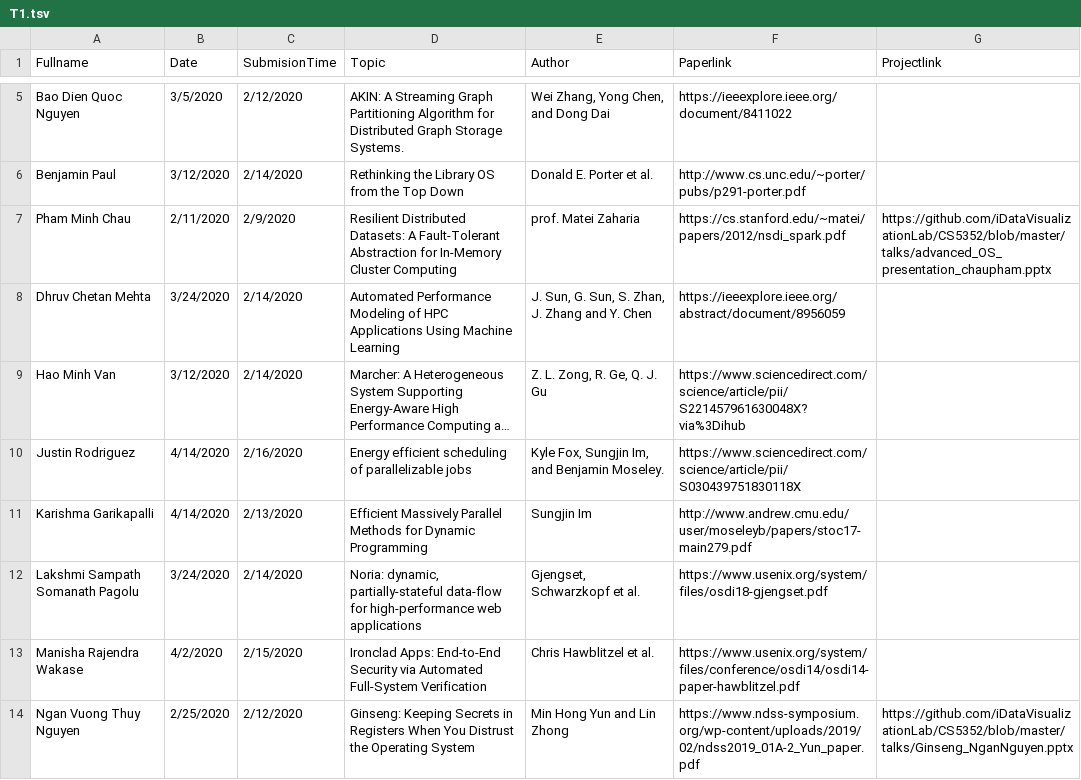
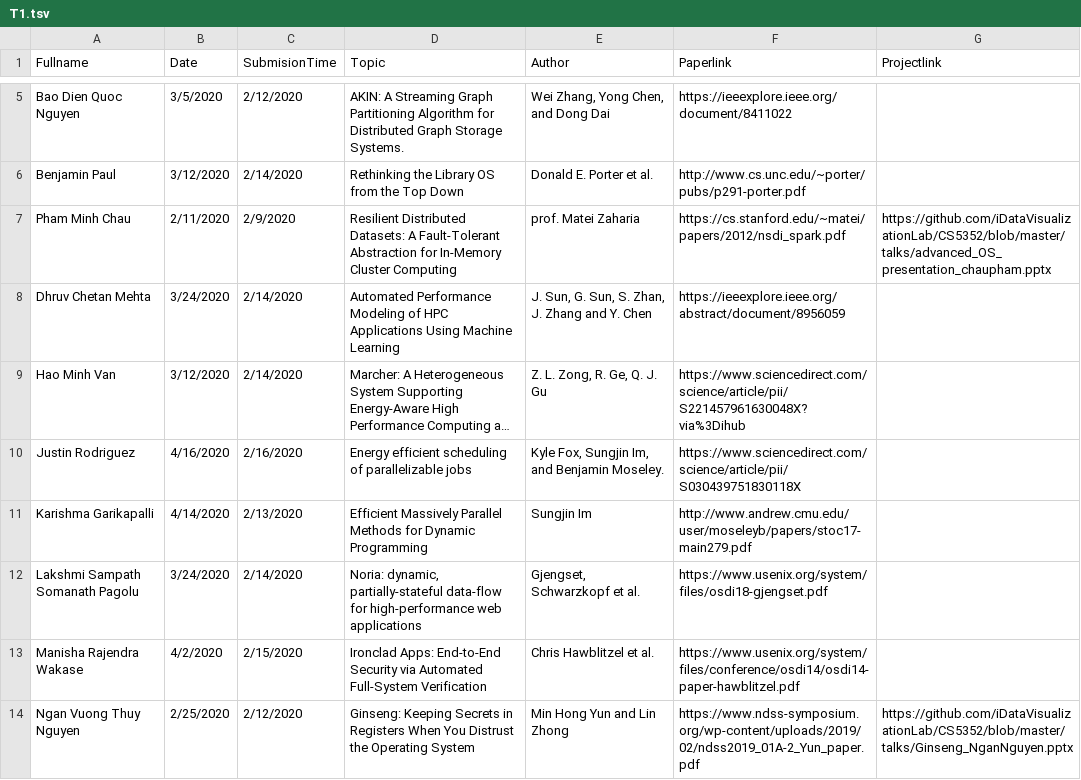
Before and after one commit to iDataVisualizationLab/CS5352, a TSV file: data/T1.tsv, drawn as a sheet; only a part is shown, gaps mark what is left out; long unchanged cells end in …; the diff names each change by its address in the sheet, - before the commit and + after, or states it on an @@ line.

Commit message:
Update T1.tsv

```diff
--- a/data/T1.tsv
+++ b/data/T1.tsv
-B10 (Date): 4/14/2020
+B10 (Date): 4/16/2020
```
